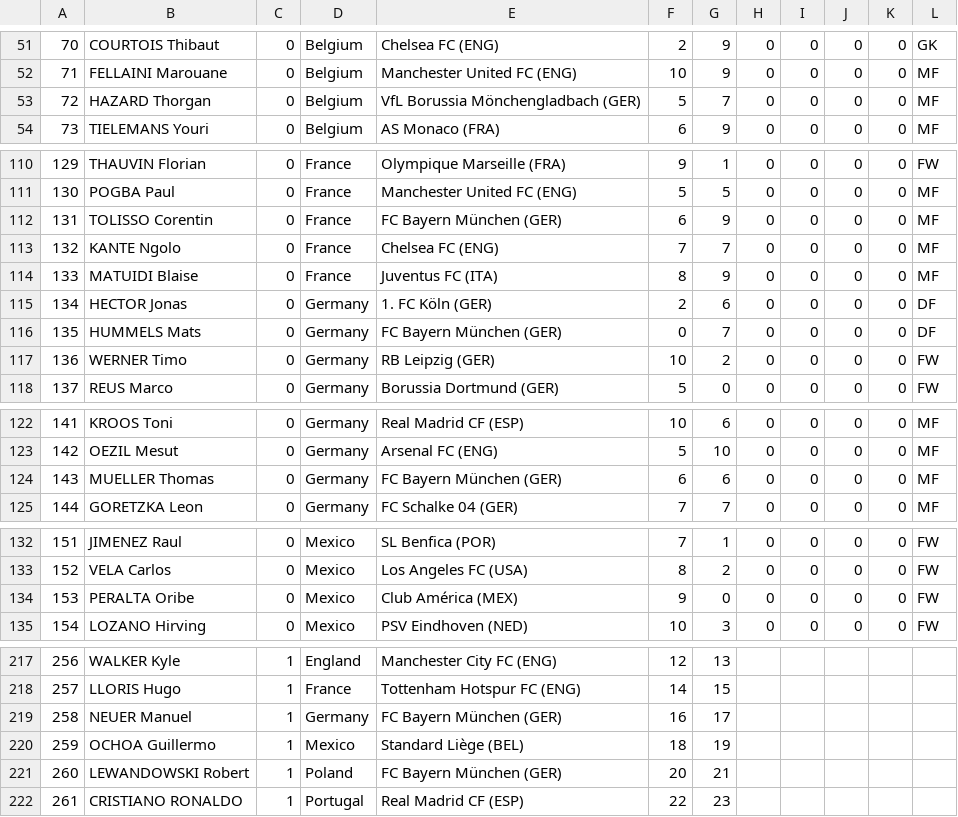
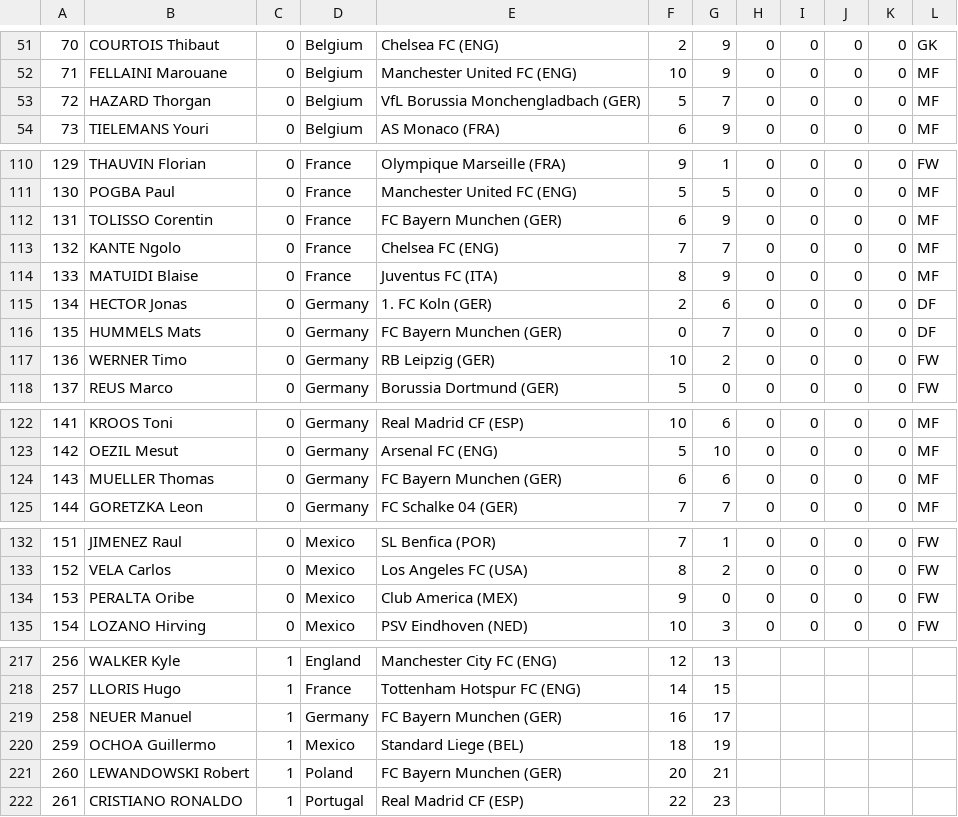
Before and after one commit to AlexandruNegura/MPS-Project-backend, a CSV file: src/main/resources/CSV_all.csv, drawn as a sheet; only a part is shown, gaps mark what is left out; the diff covers the shown part only; the diff names each change by its address in the sheet, - before the commit and + after, or states it on an @@ line.

Commit message:
Removed  ISO-8859-1 file encoding. Changed to UTF-8.

```diff
--- a/src/main/resources/CSV_all.csv
+++ b/src/main/resources/CSV_all.csv
-E53: VfL Borussia Mönchengladbach (GER)
+E53: VfL Borussia Monchengladbach (GER)
-E112: FC Bayern München (GER)
+E112: FC Bayern Munchen (GER)
-E115: 1. FC Köln (GER)
+E115: 1. FC Koln (GER)
-E116: FC Bayern München (GER)
+E116: FC Bayern Munchen (GER)
-E124: FC Bayern München (GER)
+E124: FC Bayern Munchen (GER)
-E134: Club América (MEX)
+E134: Club America (MEX)
-E219: FC Bayern München (GER)
+E219: FC Bayern Munchen (GER)
-E220: Standard Liège (BEL)
+E220: Standard Liege (BEL)
-E221: FC Bayern München (GER)
+E221: FC Bayern Munchen (GER)
```
Also changed, not shown: 1 edited cell elsewhere in this file.
